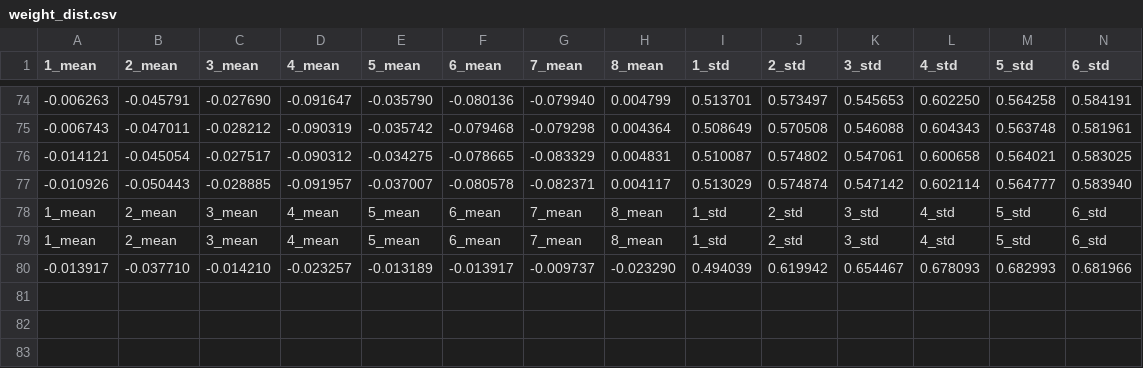
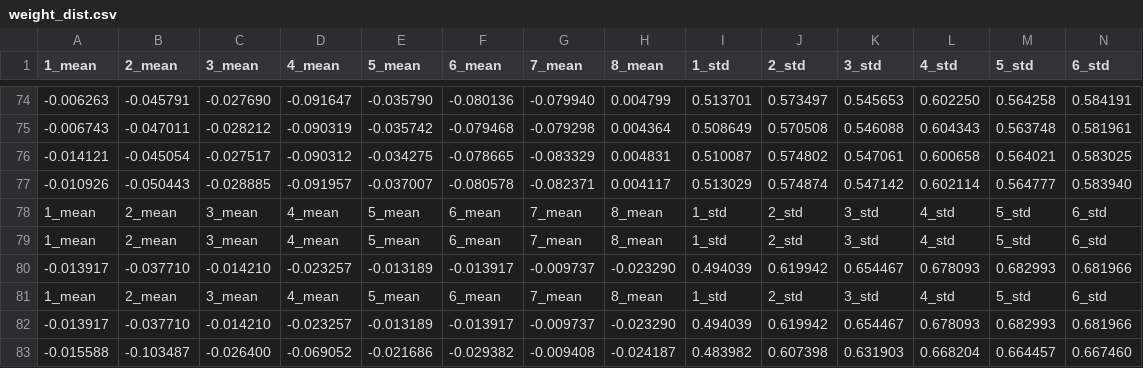
Before and after one commit to nclelee/neurosim-training-results, a CSV file: weight_dist.csv, drawn as a sheet; only a part is shown, gaps mark what is left out; rows hold the shown columns only; the diff names each change by its address in the sheet, - before the commit and + after, or states it on an @@ line.

```diff
--- a/weight_dist.csv
+++ b/weight_dist.csv
+row 81: 1_mean | 2_mean | 3_mean | 4_mean | 5_mean | 6_mean | 7_mean | 8_mean | 1_std | 2_std | 3_std | 4_std | 5_std | 6_std
+row 82: -0.013917 | -0.037710 | -0.014210 | -0.023257 | -0.013189 | -0.013917 | -0.009737 | -0.023290 | 0.494039 | 0.619942 | 0.654467 | 0.678093 | 0.682993 | 0.681966
+row 83: -0.015588 | -0.103487 | -0.026400 | -0.069052 | -0.021686 | -0.029382 | -0.009408 | -0.024187 | 0.483982 | 0.607398 | 0.631903 | 0.668204 | 0.664457 | 0.667460
```
Also changed, not shown: NeuroSim_Output.csv, NeuroSim_Results_Each_Epoch/NeuroSim_Breakdown_Epock_0.csv, 20 other files.
